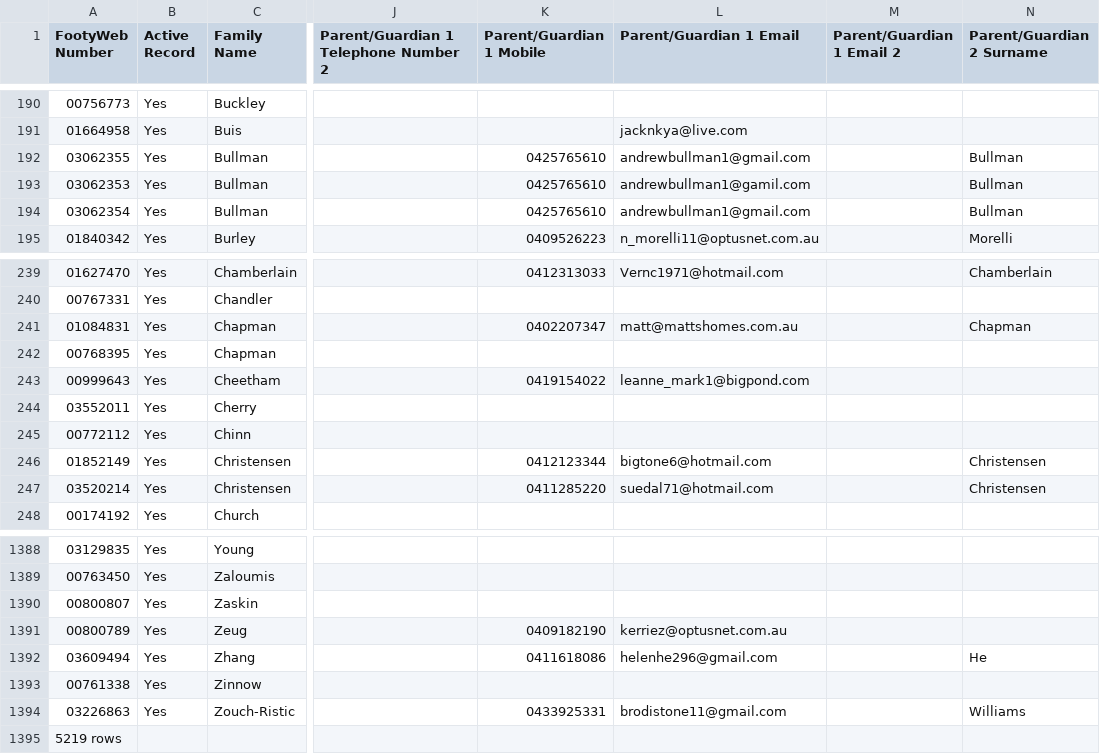
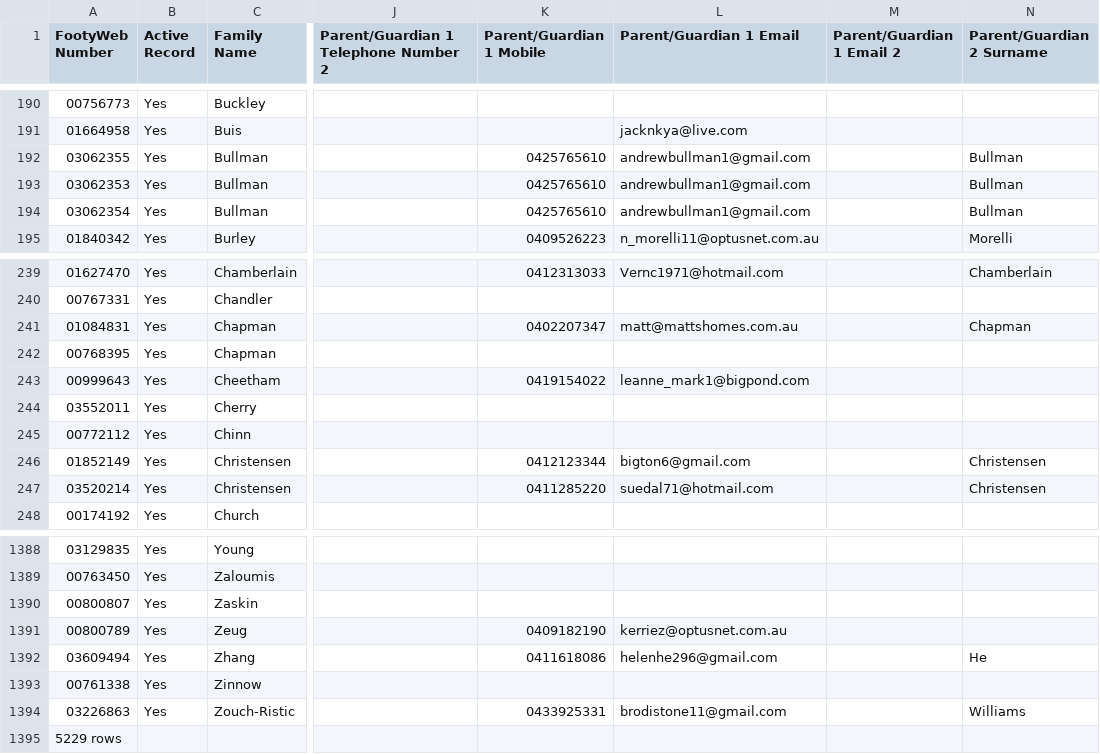
Before and after one commit to andrewcrobertson/bjfc, a CSV file: data.raw/all-members.csv, drawn as a sheet; only a part is shown, gaps mark what is left out; the diff covers the shown part only; the diff names each change by its address in the sheet, - before the commit and + after, or states it on an @@ line.

```diff
--- a/data.raw/all-members.csv
+++ b/data.raw/all-members.csv
-L193 (Parent/Guardian 1 Email): andrewbullman1@gamil.com
+L193 (Parent/Guardian 1 Email): andrewbullman1@gmail.com
-L246 (Parent/Guardian 1 Email): bigtone6@hotmail.com
+L246 (Parent/Guardian 1 Email): bigton6@gmail.com
-A1395 (FootyWeb Number): 5219 rows
+A1395 (FootyWeb Number): 5229 rows
```
Also changed, not shown: 22 edited cells elsewhere in this file, data.raw/all-transactions.csv, 3 other files.
